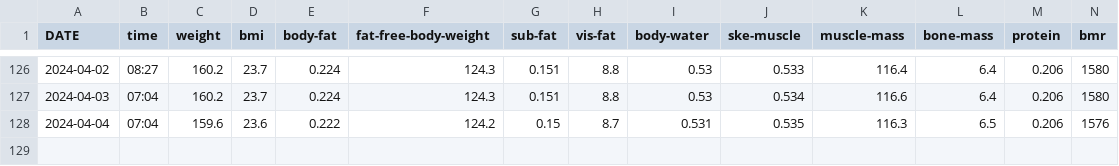
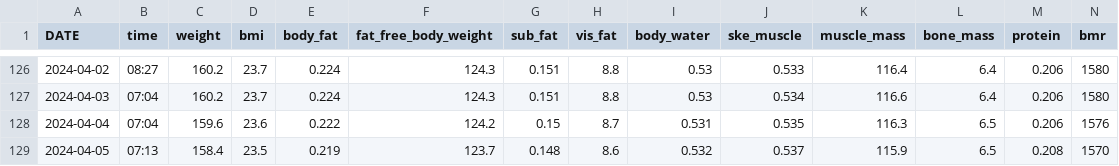
Before and after one commit to ryanjstone/jupyter-google-sheets, a CSV file: clean_df.csv, drawn as a sheet; only a part is shown, gaps mark what is left out; rows hold the shown columns only; the diff names each change by its address in the sheet, - before the commit and + after, or states it on an @@ line.

Commit message:
Begins data analysis visualisation

```diff
--- a/clean_df.csv
+++ b/clean_df.csv
-E1: body-fat
+E1: body_fat
-F1: fat-free-body-weight
+F1: fat_free_body_weight
-G1: sub-fat
+G1: sub_fat
-H1: vis-fat
+H1: vis_fat
-I1: body-water
+I1: body_water
-J1: ske-muscle
+J1: ske_muscle
-K1: muscle-mass
+K1: muscle_mass
-L1: bone-mass
+L1: bone_mass
+row 129: 2024-04-05 | 07:13 | 158.4 | 23.5 | 0.219 | 123.7 | 0.148 | 8.6 | 0.532 | 0.537 | 115.9 | 6.5 | 0.208 | 1570
```
Also changed, not shown: 1 other file.
